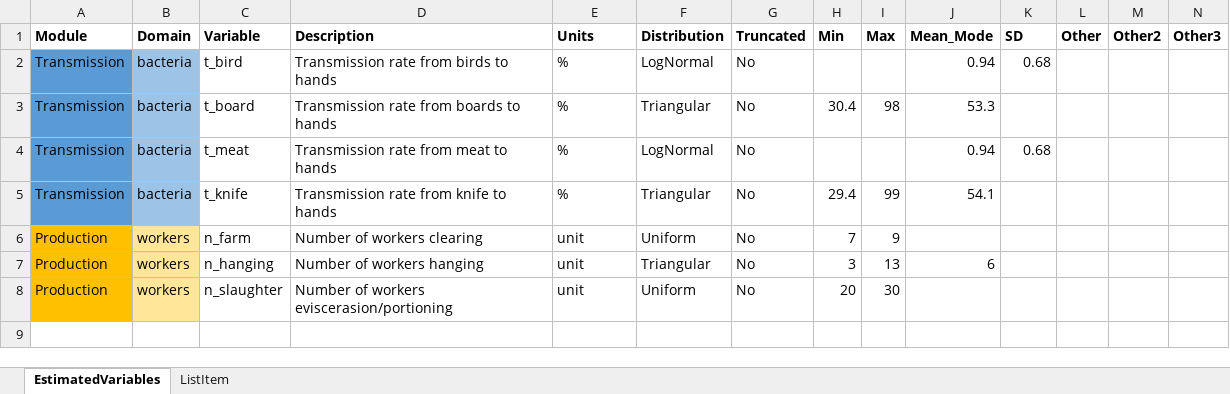
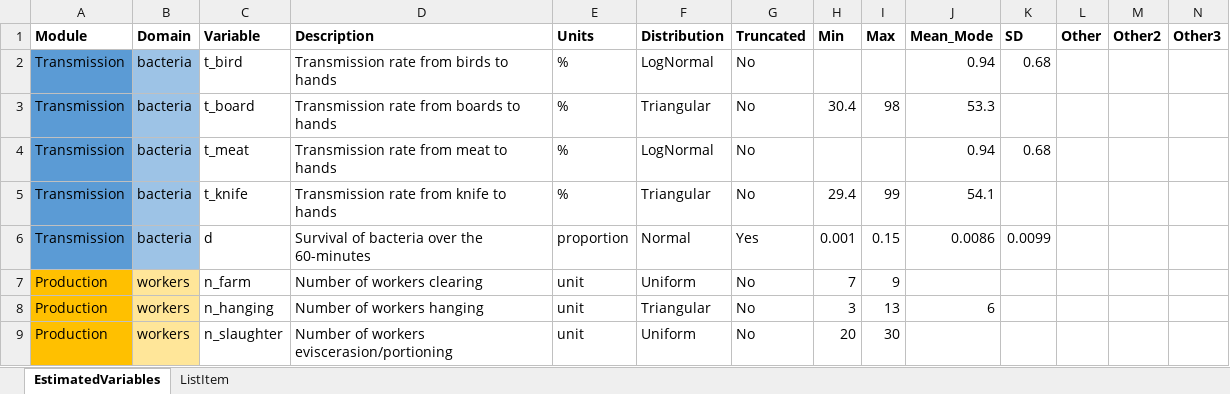
Before and after one commit to ENVIRE-JPIAMR/occupational-module, an Excel workbook: data-input/estimated_variables.xlsx, sheet EstimatedVariables, drawn as a sheet; only a part is shown; values as stored, in another font and other column widths than the file's, no borders; rows hold the shown columns only; the diff names each change by its address in the sheet, - before the commit and + after, or states it on an @@ line.

Commit message:
added decay factor in transmission

```diff
--- a/data-input/estimated_variables.xlsx (sheet EstimatedVariables)
+++ b/data-input/estimated_variables.xlsx (sheet EstimatedVariables)
+row 6: Transmission | bacteria | d | Survival of bacteria over the 60-minutes | proportion | Normal | Yes | 0.001 | 0.15 | 0.0086 | 0.0099
```
Also changed, not shown: 1 other file.
